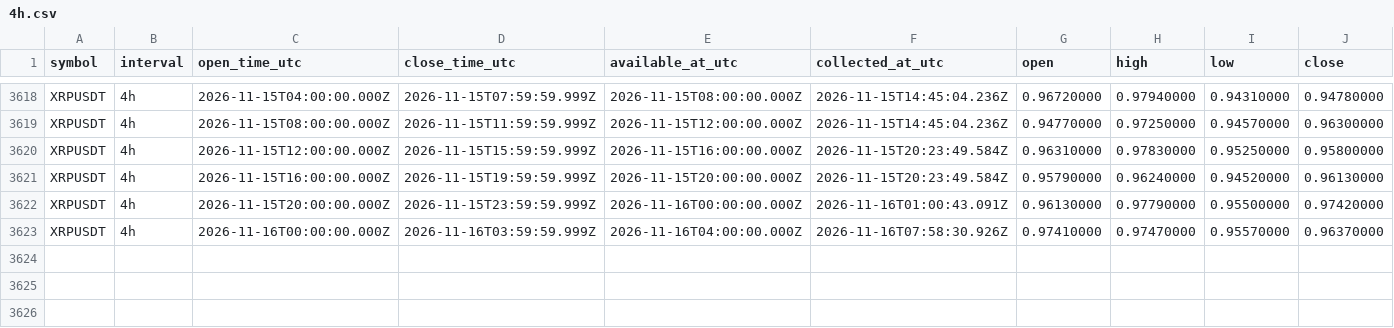
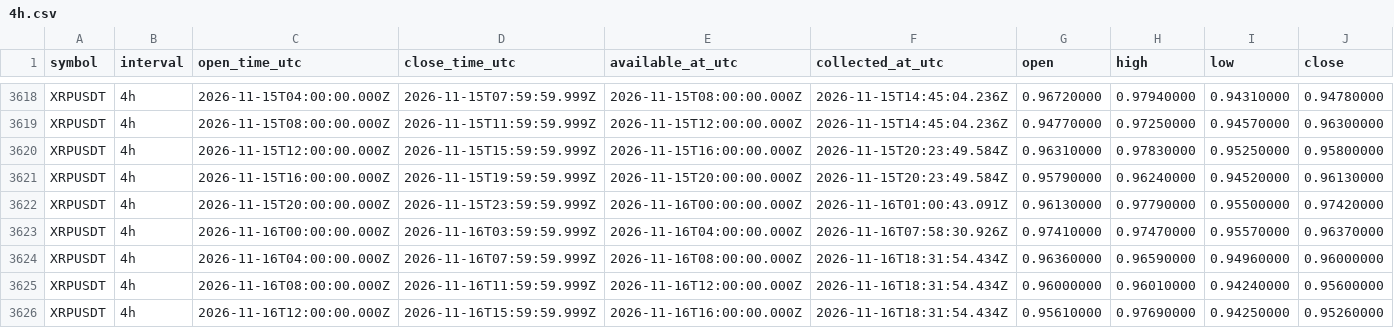
Before and after one commit to Tontsa128/-ai-trading-pro, a CSV file: historical-data/binance/XRPUSDT/4h.csv, drawn as a sheet; only a part is shown, gaps mark what is left out; rows hold the shown columns only; the diff names each change by its address in the sheet, - before the commit and + after, or states it on an @@ line.

```diff
--- a/historical-data/binance/XRPUSDT/4h.csv
+++ b/historical-data/binance/XRPUSDT/4h.csv
+row 3624: XRPUSDT | 4h | 2026-11-16T04:00:00.000Z | 2026-11-16T07:59:59.999Z | 2026-11-16T08:00:00.000Z | 2026-11-16T18:31:54.434Z | 0.96360000 | 0.96590000 | 0.94960000 | 0.96000000
+row 3625: XRPUSDT | 4h | 2026-11-16T08:00:00.000Z | 2026-11-16T11:59:59.999Z | 2026-11-16T12:00:00.000Z | 2026-11-16T18:31:54.434Z | 0.96000000 | 0.96010000 | 0.94240000 | 0.95600000
+row 3626: XRPUSDT | 4h | 2026-11-16T12:00:00.000Z | 2026-11-16T15:59:59.999Z | 2026-11-16T16:00:00.000Z | 2026-11-16T18:31:54.434Z | 0.95610000 | 0.97690000 | 0.94250000 | 0.95260000
```
Also changed, not shown: historical-data/binance/BNBUSDT/4h.csv, historical-data/binance/BTCUSDT/4h.csv, 12 other files.
